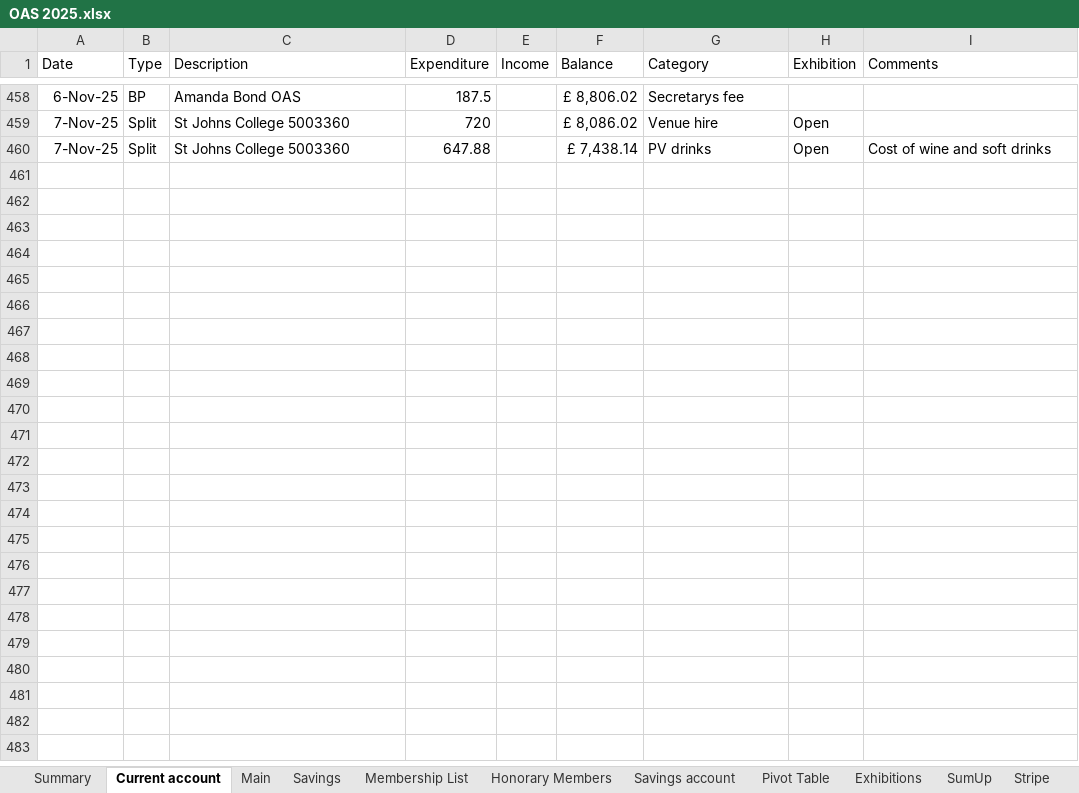
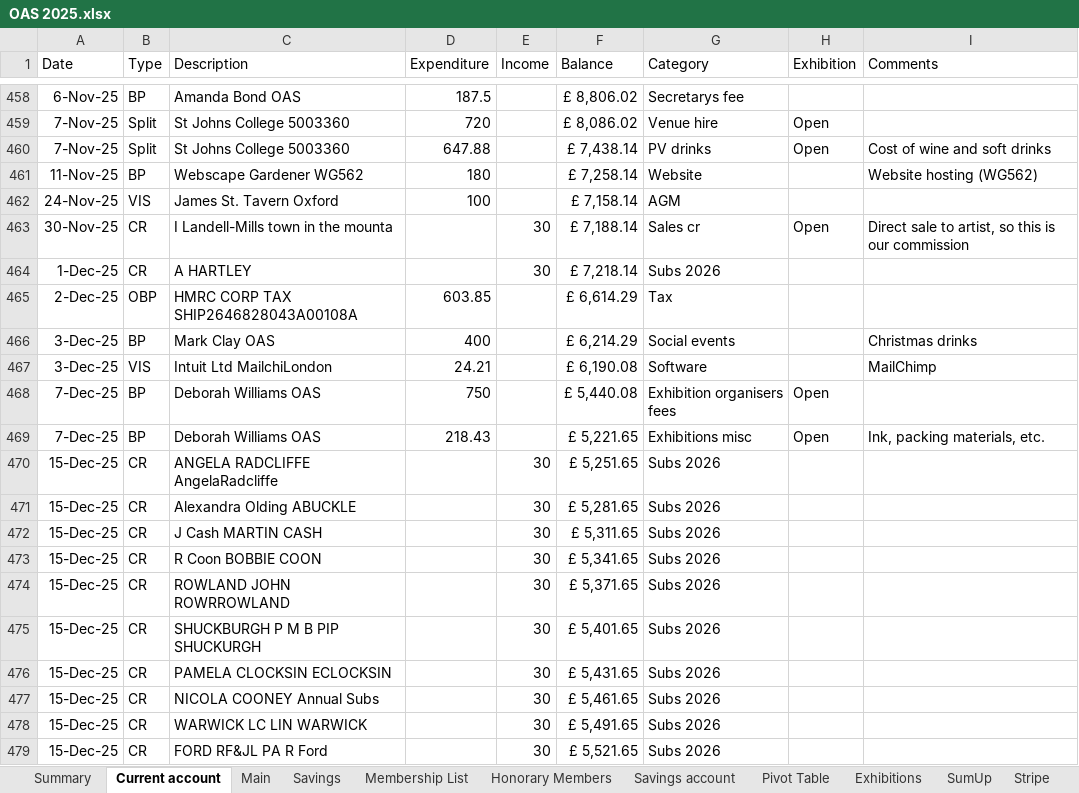
Before and after one commit to dnbarron/OAS_Finances_2025, an Excel workbook: OAS 2025.xlsx, sheet Current account, drawn as a sheet; only a part is shown, gaps mark what is left out; values as stored, in another font and other column widths than the file's, no borders; the diff covers the shown part only; the diff names each change by its address in the sheet, - before the commit and + after, or states it on an @@ line.

```diff
--- a/OAS 2025.xlsx (sheet Current account)
+++ b/OAS 2025.xlsx (sheet Current account)
+row 461: 11-Nov-25 | BP | Webscape Gardener WG562 | 180 |  | £ 7,258.14 | Website |  | Website hosting (WG562)
+row 462: 24-Nov-25 | VIS | James St. Tavern Oxford | 100 |  | £ 7,158.14 | AGM
+row 463: 30-Nov-25 | CR | I Landell-Mills town in the mounta |  | 30 | £ 7,188.14 | Sales cr | Open | Direct sale to artist, so this is our commission
+row 464: 1-Dec-25 | CR | A HARTLEY |  | 30 | £ 7,218.14 | Subs 2026
+row 465: 2-Dec-25 | OBP | HMRC CORP TAX SHIP2646828043A00108A | 603.85 |  | £ 6,614.29 | Tax
+row 466: 3-Dec-25 | BP | Mark Clay OAS | 400 |  | £ 6,214.29 | Social events |  | Christmas drinks
+row 467: 3-Dec-25 | VIS | Intuit Ltd MailchiLondon | 24.21 |  | £ 6,190.08 | Software |  | MailChimp
+row 468: 7-Dec-25 | BP | Deborah Williams OAS | 750 |  | £ 5,440.08 | Exhibition organisers fees | Open
+row 469: 7-Dec-25 | BP | Deborah Williams OAS | 218.43 |  | £ 5,221.65 | Exhibitions misc | Open | Ink, packing materials, etc.
+row 470: 15-Dec-25 | CR | ANGELA RADCLIFFE AngelaRadcliffe |  | 30 | £ 5,251.65 | Subs 2026
+row 471: 15-Dec-25 | CR | Alexandra Olding ABUCKLE |  | 30 | £ 5,281.65 | Subs 2026
+row 472: 15-Dec-25 | CR | J Cash MARTIN CASH |  | 30 | £ 5,311.65 | Subs 2026
+row 473: 15-Dec-25 | CR | R Coon BOBBIE COON |  | 30 | £ 5,341.65 | Subs 2026
+row 474: 15-Dec-25 | CR | ROWLAND JOHN ROWRROWLAND |  | 30 | £ 5,371.65 | Subs 2026
+row 475: 15-Dec-25 | CR | SHUCKBURGH P M B PIP SHUCKURGH |  | 30 | £ 5,401.65 | Subs 2026
+row 476: 15-Dec-25 | CR | PAMELA CLOCKSIN ECLOCKSIN |  | 30 | £ 5,431.65 | Subs 2026
+row 477: 15-Dec-25 | CR | NICOLA COONEY Annual Subs |  | 30 | £ 5,461.65 | Subs 2026
+row 478: 15-Dec-25 | CR | WARWICK LC LIN WARWICK |  | 30 | £ 5,491.65 | Subs 2026
+row 479: 15-Dec-25 | CR | FORD RF&JL PA R Ford |  | 30 | £ 5,521.65 | Subs 2026
```
Also changed, not shown: 25 added rows and 15 edited cells elsewhere in this sheet, sheet Stripe, sheet Main, sheet Pivot Table, sheet Exhibitions, sheet Savings account, sheet Summary, 1 more sheet, 3 other files.
